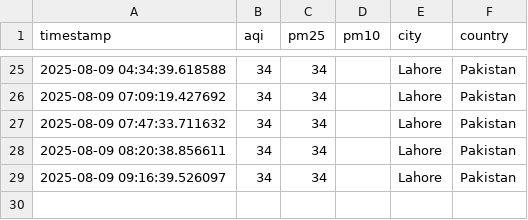
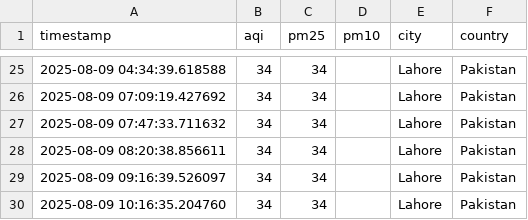
Before and after one commit to zunairakhan123/Pearls_AQI_Prediction, a CSV file: data/raw/aqi_data_live.csv, drawn as a sheet; only a part is shown, gaps mark what is left out; the diff names each change by its address in the sheet, - before the commit and + after, or states it on an @@ line.

```diff
--- a/data/raw/aqi_data_live.csv
+++ b/data/raw/aqi_data_live.csv
+row 30: 2025-08-09 10:16:35.204760 | 34 | 34 |  | Lahore | Pakistan
```
Also changed, not shown: data/raw/weather_data_live.csv, 1 other file.
